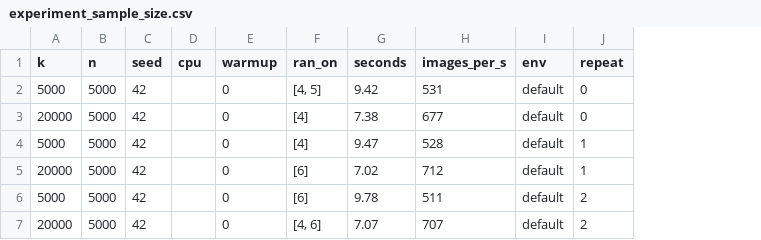
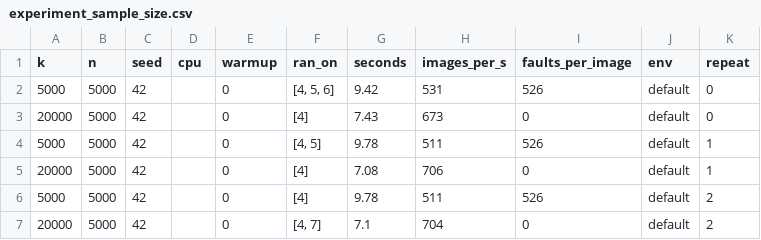
Before and after one commit to DaheeMATTANA/image-dataset-audit, a CSV file: reports/experiment_sample_size.csv, drawn as a sheet; the diff names each change by its address in the sheet, - before the commit and + after, or states it on an @@ line.

Commit message:
Count page faults per image in serial timing runs

```diff
--- a/reports/experiment_sample_size.csv
+++ b/reports/experiment_sample_size.csv
+column I (faults_per_image), rows 2-7: 526 | 0 | 526 | 0 | 526 | 0
-F2 (ran_on): [4, 5]
+F2 (ran_on): [4, 5, 6]
-G3 (seconds): 7.38
+G3 (seconds): 7.43
-H3 (images_per_s): 677
+H3 (images_per_s): 673
-F4 (ran_on): [4]
+F4 (ran_on): [4, 5]
-G4 (seconds): 9.47
+G4 (seconds): 9.78
-H4 (images_per_s): 528
+H4 (images_per_s): 511
-F5:F6 (ran_on): [6]
+F5:F6 (ran_on): [4]
-G5 (seconds): 7.02
+G5 (seconds): 7.08
-H5 (images_per_s): 712
+H5 (images_per_s): 706
-F7 (ran_on): [4, 6]
+F7 (ran_on): [4, 7]
-G7 (seconds): 7.07
+G7 (seconds): 7.1
-H7 (images_per_s): 707
+H7 (images_per_s): 704
```
Also changed, not shown: 2 other files.
